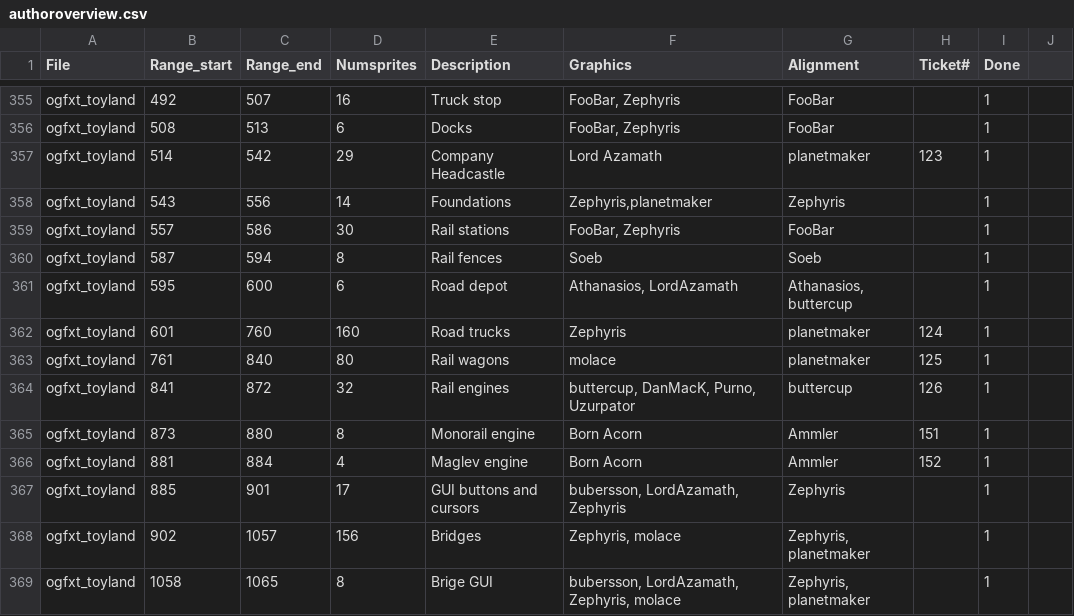
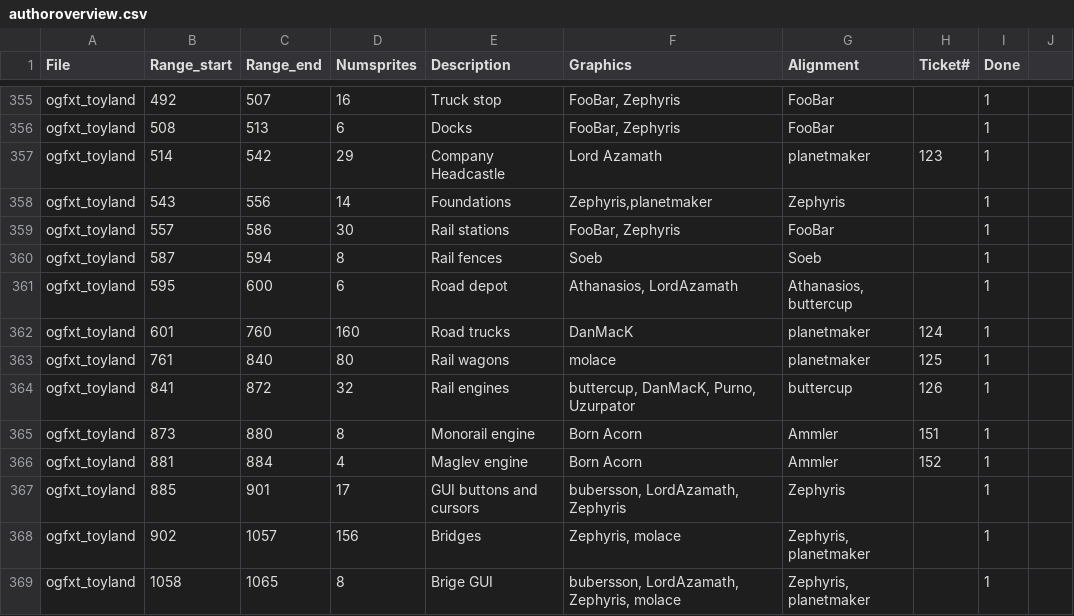
Before and after one commit to OpenTTD/OpenGFX, a CSV file: docs/authoroverview.csv, drawn as a sheet; only a part is shown, gaps mark what is left out.

```diff
--- a/docs/authoroverview.csv
+++ b/docs/authoroverview.csv
@@ -361,3 +361,3 @@ ogfxt_toyland;587;594;8;Rail fences;Soeb;Soeb;;1
 ogfxt_toyland;595;600;6;Road depot;Athanasios, LordAzamath;Athanasios, buttercup;;1
-ogfxt_toyland;601;760;160;Road trucks;Zephyris;planetmaker;124;1
+ogfxt_toyland;601;760;160;Road trucks;DanMacK;planetmaker;124;1
 ogfxt_toyland;761;840;80;Rail wagons;molace;planetmaker;125;1
```
Also changed, not shown: 3 other files.
